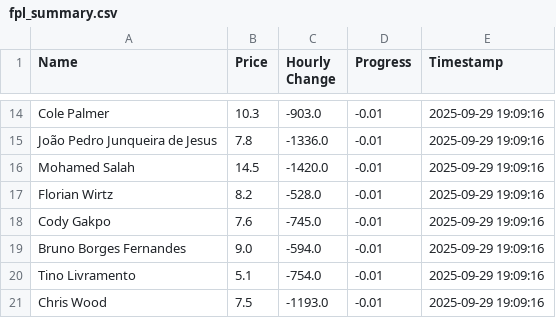
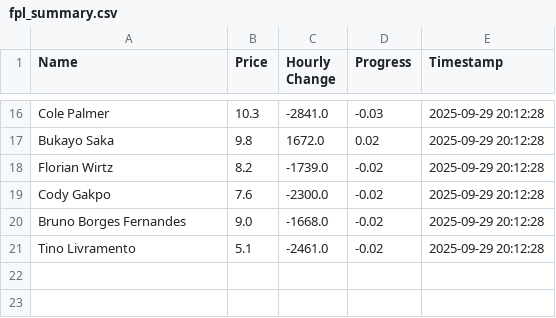
Before and after one commit to muhtasim-maleque/fpl-price-changes, a CSV file: fpl_summary.csv, drawn as a sheet; only a part is shown, gaps mark what is left out; removed rows and columns are numbered as before the commit, all else as after; the diff covers the shown part only; the diff names each change by its address in the sheet, - before the commit and + after, or states it on an @@ line.

```diff
--- a/fpl_summary.csv
+++ b/fpl_summary.csv
-C16 (Hourly Change): -903.0
+C16 (Hourly Change): -2841.0
-D16 (Progress): -0.01
+D16 (Progress): -0.03
-E16 (Timestamp): 2025-09-29 19:09:16
+E16 (Timestamp): 2025-09-29 20:12:28
-row 15: João Pedro Junqueira de Jesus | 7.8 | -1336.0 | -0.01 | 2025-09-29 19:09:16
-row 16: Mohamed Salah | 14.5 | -1420.0 | -0.01 | 2025-09-29 19:09:16
+row 17: Bukayo Saka | 9.8 | 1672.0 | 0.02 | 2025-09-29 20:12:28
-C18 (Hourly Change): -528.0
+C18 (Hourly Change): -1739.0
-D18:D21 (Progress): -0.01
+D18:D21 (Progress): -0.02
-E18:E21 (Timestamp): 2025-09-29 19:09:16
+E18:E21 (Timestamp): 2025-09-29 20:12:28
-C19 (Hourly Change): -745.0
+C19 (Hourly Change): -2300.0
-C20 (Hourly Change): -594.0
+C20 (Hourly Change): -1668.0
-C21 (Hourly Change): -754.0
+C21 (Hourly Change): -2461.0
-row 21: Chris Wood | 7.5 | -1193.0 | -0.01 | 2025-09-29 19:09:16
```
Also changed, not shown: 7 added rows, 5 removed rows and 21 edited cells elsewhere in this file, fpl_predictions_log.csv.
